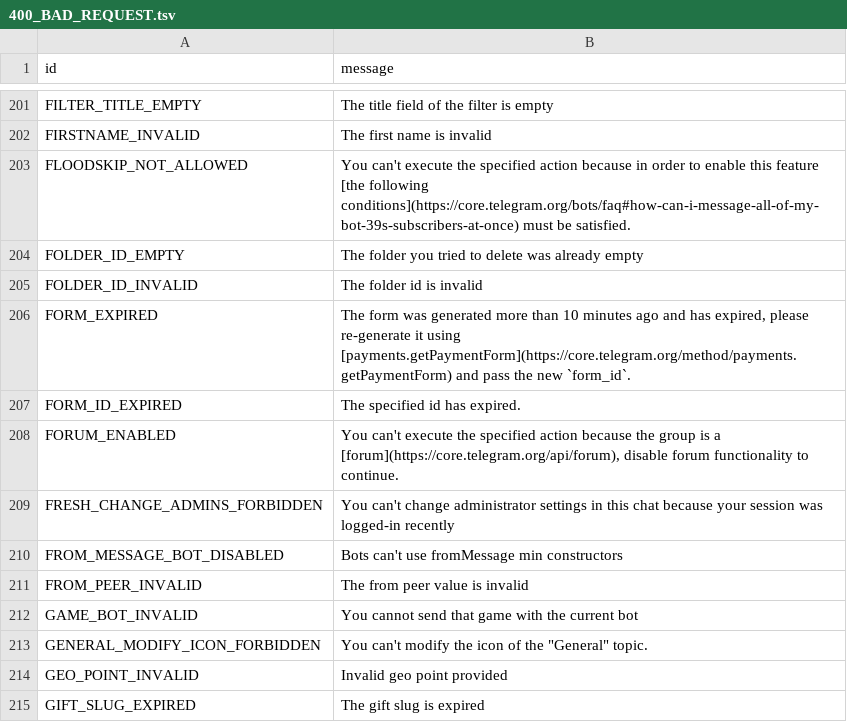
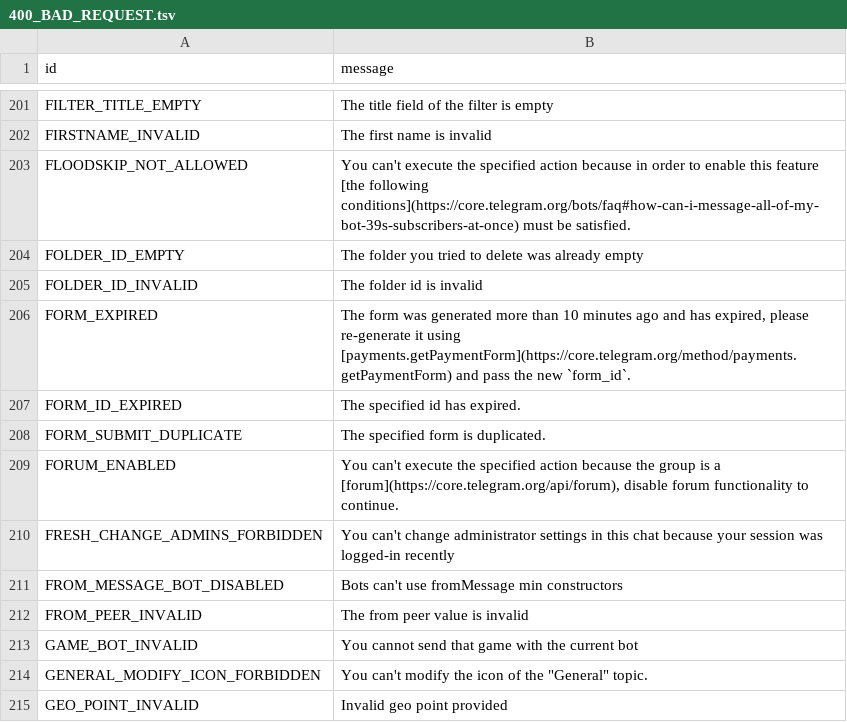
Before and after one commit to qloops/pyrogram, a TSV file: compiler/errors/source/400_BAD_REQUEST.tsv, drawn as a sheet; only a part is shown, gaps mark what is left out; the shorter side is filled out with more unchanged rows; the diff names each change by its address in the sheet, - before the commit and + after, or states it on an @@ line.

Commit message:
Add some errors to known errors

```diff
--- a/compiler/errors/source/400_BAD_REQUEST.tsv
+++ b/compiler/errors/source/400_BAD_REQUEST.tsv
+row 208: FORM_SUBMIT_DUPLICATE | The specified form is duplicated.
```
Also changed, not shown: 1 other file.
